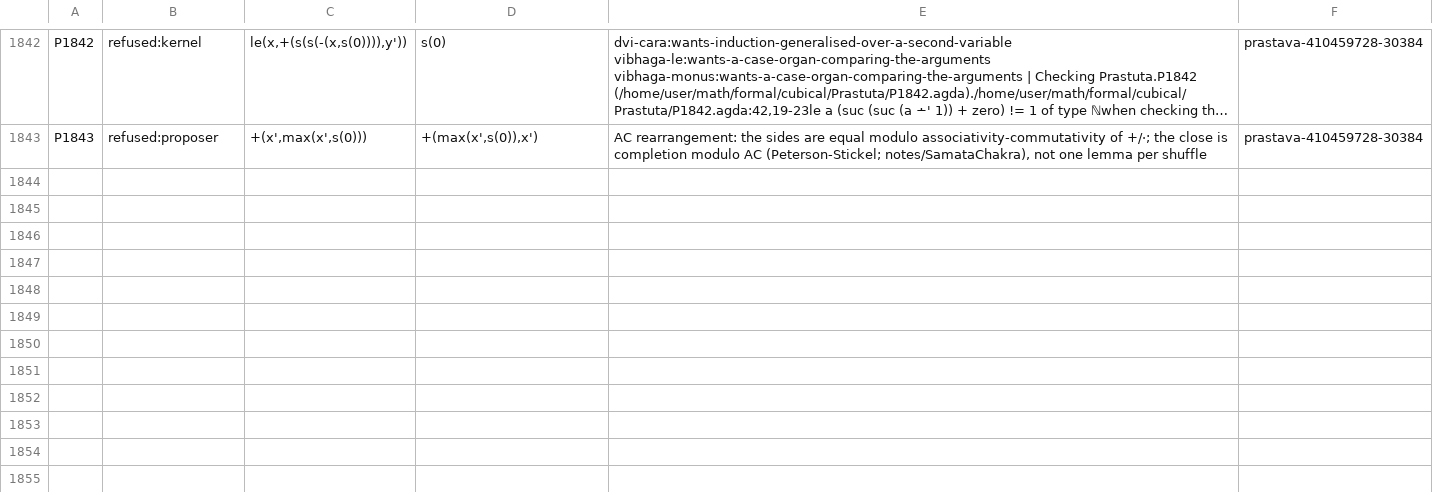
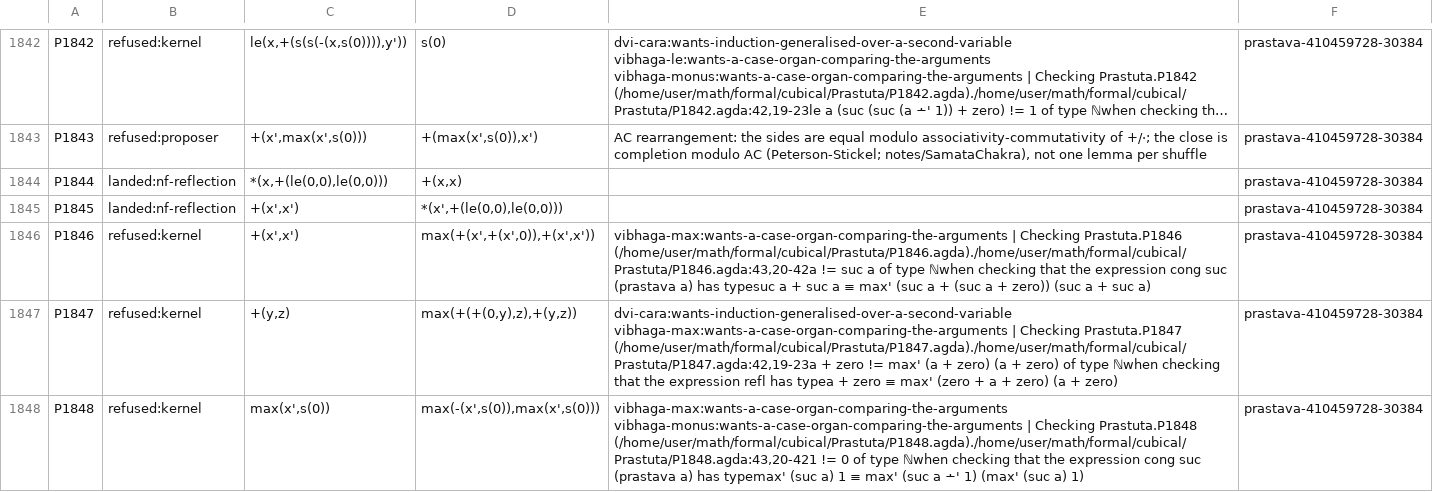
Before and after one commit to avikj/metacircular-interaction-prototype, a TSV file: formal/cubical/Prastuta/phala.tsv, drawn as a sheet; only a part is shown, gaps mark what is left out; long unchanged cells end in …; the diff names each change by its address in the sheet, - before the commit and + after, or states it on an @@ line.

```diff
--- a/formal/cubical/Prastuta/phala.tsv
+++ b/formal/cubical/Prastuta/phala.tsv
+row 1844: P1844 | landed:nf-reflection | *(x,+(le(0,0),le(0,0))) | +(x,x) |  | prastava-410459728-30384
+row 1845: P1845 | landed:nf-reflection | +(x',x') | *(x',+(le(0,0),le(0,0))) |  | prastava-410459728-30384
+row 1846: P1846 | refused:kernel | +(x',x') | max(+(x',+(x',0)),+(x',x')) | vibhaga-max:wants-a-case-organ-comparing-the-arguments | Checking Prastuta.P1846 (/home/user/math/formal/cubical/Prastuta/P1846.agda)./home/user/math/formal/cubical/Prastuta/P1846.agda:43,20-42a != suc a of type ℕwhen checking that the expression cong suc (prastava a) has typesuc a + suc a ≡ max' (suc a + (suc a + zero)) (suc a + suc a) | prastava-410459728-30384
+row 1847: P1847 | refused:kernel | +(y,z) | max(+(+(0,y),z),+(y,z)) | dvi-cara:wants-induction-generalised-over-a-second-variable vibhaga-max:wants-a-case-organ-comparing-the-arguments | Checking Prastuta.P1847 (/home/user/math/formal/cubical/Prastuta/P1847.agda)./home/user/math/formal/cubical/Prastuta/P1847.agda:42,19-23a + zero != max' (a + zero) (a + zero) of type ℕwhen checking that the expression refl has typea + zero ≡ max' (zero + a + zero) (a + zero) | prastava-410459728-30384
+row 1848: P1848 | refused:kernel | max(x',s(0)) | max(-(x',s(0)),max(x',s(0))) | vibhaga-max:wants-a-case-organ-comparing-the-arguments vibhaga-monus:wants-a-case-organ-comparing-the-arguments | Checking Prastuta.P1848 (/home/user/math/formal/cubical/Prastuta/P1848.agda)./home/user/math/formal/cubical/Prastuta/P1848.agda:43,20-421 != 0 of type ℕwhen checking that the expression cong suc (prastava a) has typemax' (suc a) 1 ≡ max' (suc a ∸' 1) (max' (suc a) 1) | prastava-410459728-30384
```
Also changed, not shown: 3 other files.
